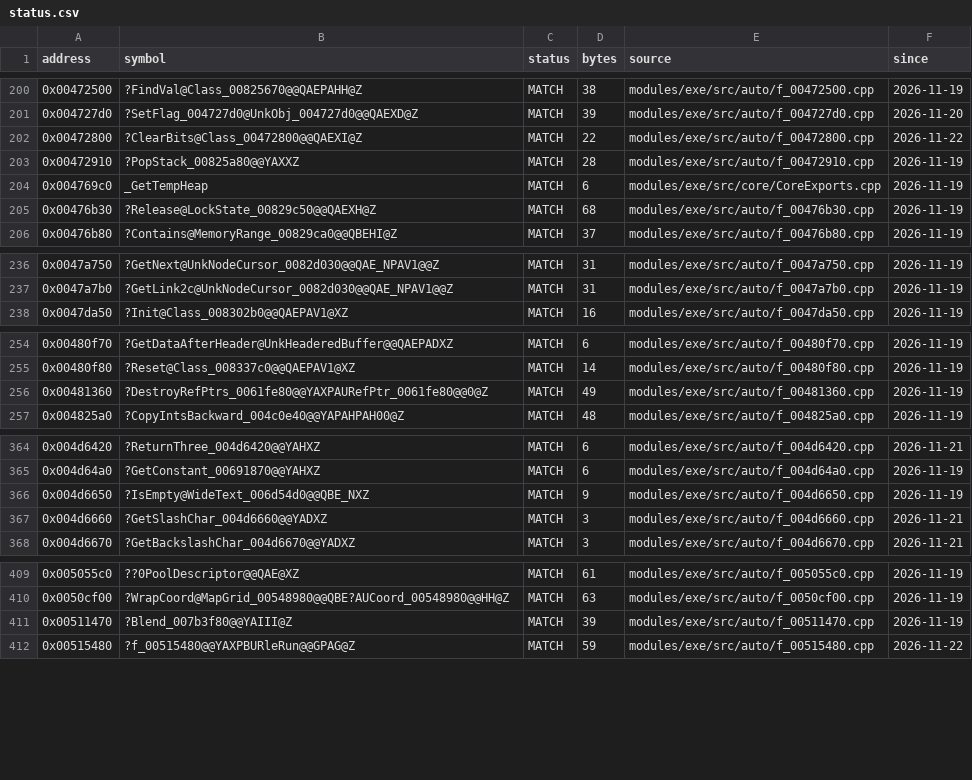
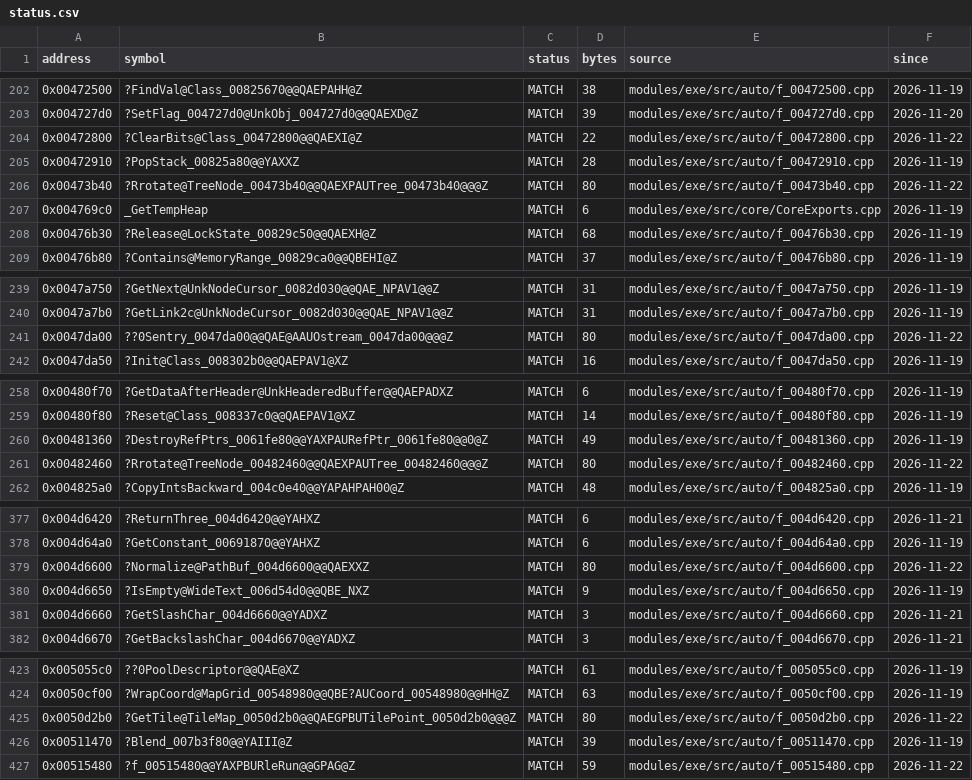
Before and after one commit to JahsiasWhite/civ5-decomp, a CSV file: modules/exe/progress/status.csv, drawn as a sheet; only a part is shown, gaps mark what is left out; the diff covers the shown part only.

```diff
--- a/modules/exe/progress/status.csv
+++ b/modules/exe/progress/status.csv
@@ -203,2 +205,3 @@ address,symbol,status,bytes,source,since
 0x00472910,?PopStack_00825a80@@YAXXZ,MATCH,28,modules/exe/src/auto/f_00472910.cpp,2026-11-19
+0x00473b40,?Rrotate@TreeNode_00473b40@@QAEXPAUTree_00473b40@@@Z,MATCH,80,modules/exe/src/auto/f_00473b40.cpp,2026-11-22
 0x004769c0,_GetTempHeap,MATCH,6,modules/exe/src/core/CoreExports.cpp,2026-11-19
@@ -237,2 +240,3 @@ address,symbol,status,bytes,source,since
 0x0047a7b0,?GetLink2c@UnkNodeCursor_0082d030@@QAE_NPAV1@@Z,MATCH,31,modules/exe/src/auto/f_0047a7b0.cpp,2026-11-19
+0x0047da00,??0Sentry_0047da00@@QAE@AAUOstream_0047da00@@@Z,MATCH,80,modules/exe/src/auto/f_0047da00.cpp,2026-11-22
 0x0047da50,?Init@Class_008302b0@@QAEPAV1@XZ,MATCH,16,modules/exe/src/auto/f_0047da50.cpp,2026-11-19
@@ -256,2 +260,3 @@ address,symbol,status,bytes,source,since
 0x00481360,?DestroyRefPtrs_0061fe80@@YAXPAURefPtr_0061fe80@@0@Z,MATCH,49,modules/exe/src/auto/f_00481360.cpp,2026-11-19
+0x00482460,?Rrotate@TreeNode_00482460@@QAEXPAUTree_00482460@@@Z,MATCH,80,modules/exe/src/auto/f_00482460.cpp,2026-11-22
 0x004825a0,?CopyIntsBackward_004c0e40@@YAPAHPAH00@Z,MATCH,48,modules/exe/src/auto/f_004825a0.cpp,2026-11-19
@@ -365,2 +378,3 @@ address,symbol,status,bytes,source,since
 0x004d64a0,?GetConstant_00691870@@YAHXZ,MATCH,6,modules/exe/src/auto/f_004d64a0.cpp,2026-11-19
+0x004d6600,?Normalize@PathBuf_004d6600@@QAEXXZ,MATCH,80,modules/exe/src/auto/f_004d6600.cpp,2026-11-22
 0x004d6650,?IsEmpty@WideText_006d54d0@@QBE_NXZ,MATCH,9,modules/exe/src/auto/f_004d6650.cpp,2026-11-19
@@ -410,2 +424,3 @@ address,symbol,status,bytes,source,since
 0x0050cf00,?WrapCoord@MapGrid_00548980@@QBE?AUCoord_00548980@@HH@Z,MATCH,63,modules/exe/src/auto/f_0050cf00.cpp,2026-11-19
+0x0050d2b0,?GetTile@TileMap_0050d2b0@@QAEGPBUTilePoint_0050d2b0@@@Z,MATCH,80,modules/exe/src/auto/f_0050d2b0.cpp,2026-11-22
 0x00511470,?Blend_007b3f80@@YAIII@Z,MATCH,39,modules/exe/src/auto/f_00511470.cpp,2026-11-19
```
Also changed, not shown: 18 added rows elsewhere in this file, 46 other files.
